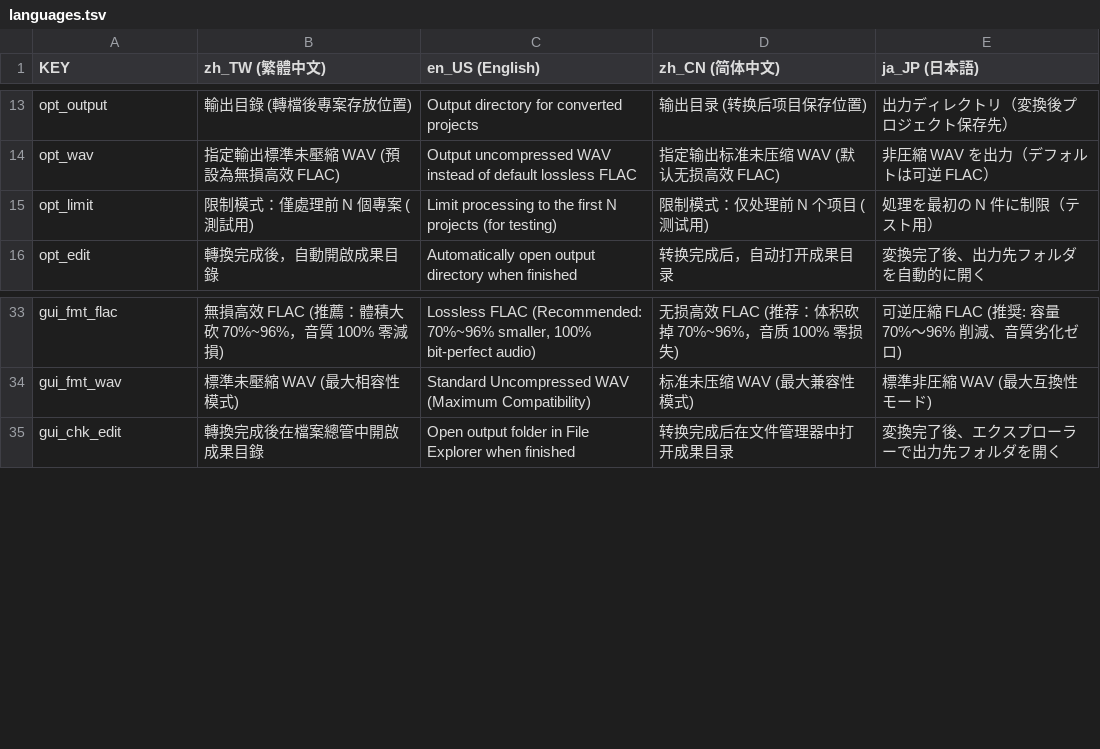
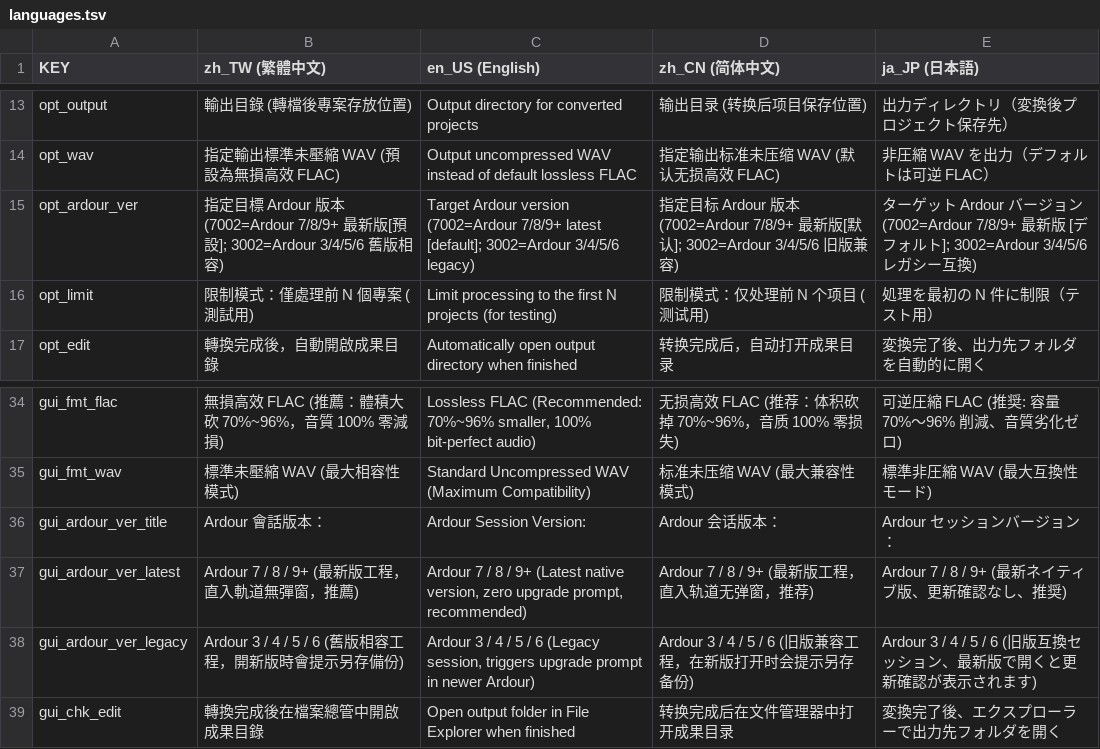
Before and after one commit to Yuktesha/auPunch, a TSV file: _lang/languages.tsv, drawn as a sheet; only a part is shown, gaps mark what is left out.

Commit message:
feat: add selectable Ardour target version with 7002 (Ardour 7/8/9+) as default

```diff
--- a/_lang/languages.tsv
+++ b/_lang/languages.tsv
@@ -14,2 +14,3 @@ opt_output	輸出目錄 (轉檔後專案存放位置)	Output directory for conve
 opt_wav	指定輸出標準未壓縮 WAV (預設為無損高效 FLAC)	Output uncompressed WAV instead of default lossless FLAC	指定输出标准未压缩 WAV (默认无损高效 FLAC)	非圧縮 WAV を出力（デフォルトは可逆 FLAC）
+opt_ardour_ver	指定目標 Ardour 版本 (7002=Ardour 7/8/9+ 最新版[預設]; 3002=Ardour 3/4/5/6 舊版相容)	Target Ardour version (7002=Ardour 7/8/9+ latest [default]; 3002=Ardour 3/4/5/6 legacy)	指定目标 Ardour 版本 (7002=Ardour 7/8/9+ 最新版[默认]; 3002=Ardour 3/4/5/6 旧版兼容)	ターゲット Ardour バージョン (7002=Ardour 7/8/9+ 最新版 [デフォルト]; 3002=Ardour 3/4/5/6 レガシー互換)
 opt_limit	限制模式：僅處理前 N 個專案 (測試用)	Limit processing to the first N projects (for testing)	限制模式：仅处理前 N 个项目 (测试用)	処理を最初の N 件に制限（テスト用）
@@ -34,2 +35,5 @@ gui_fmt_flac	無損高效 FLAC (推薦：體積大砍 70%~96%，音質 100% 零
 gui_fmt_wav	標準未壓縮 WAV (最大相容性模式)	Standard Uncompressed WAV (Maximum Compatibility)	标准未压缩 WAV (最大兼容性模式)	標準非圧縮 WAV (最大互換性モード)
+gui_ardour_ver_title	Ardour 會話版本：	Ardour Session Version:	Ardour 会话版本：	Ardour セッションバージョン：
+gui_ardour_ver_latest	Ardour 7 / 8 / 9+ (最新版工程，直入軌道無彈窗，推薦)	Ardour 7 / 8 / 9+ (Latest native version, zero upgrade prompt, recommended)	Ardour 7 / 8 / 9+ (最新版工程，直入轨道无弹窗，推荐)	Ardour 7 / 8 / 9+ (最新ネイティブ版、更新確認なし、推奨)
+gui_ardour_ver_legacy	Ardour 3 / 4 / 5 / 6 (舊版相容工程，開新版時會提示另存備份)	Ardour 3 / 4 / 5 / 6 (Legacy session, triggers upgrade prompt in newer Ardour)	Ardour 3 / 4 / 5 / 6 (旧版兼容工程，在新版打开时会提示另存备份)	Ardour 3 / 4 / 5 / 6 (旧版互換セッション、最新版で開くと更新確認が表示されます)
 gui_chk_edit	轉換完成後在檔案總管中開啟成果目錄	Open output folder in File Explorer when finished	转换完成后在文件管理器中打开成果目录	変換完了後、エクスプローラーで出力先フォルダを開く
```
Also changed, not shown: 7 other files.
